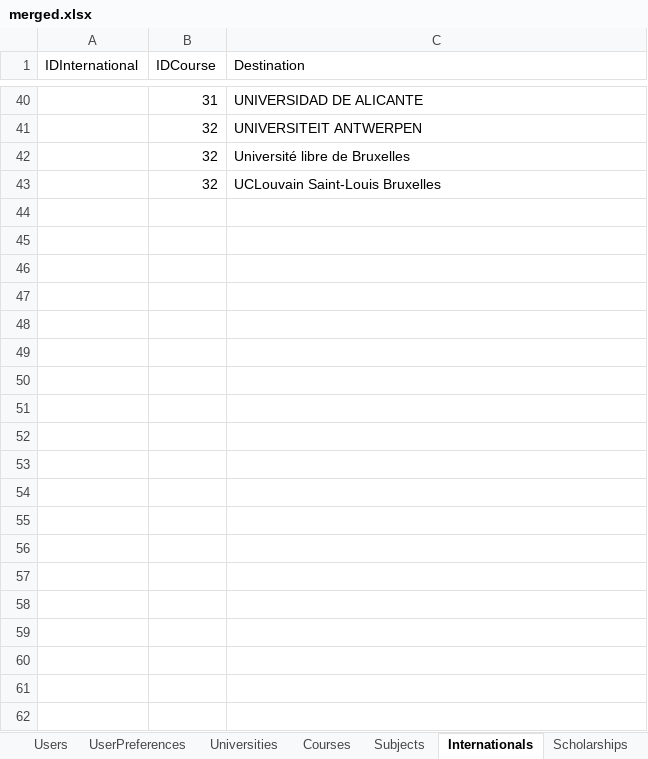
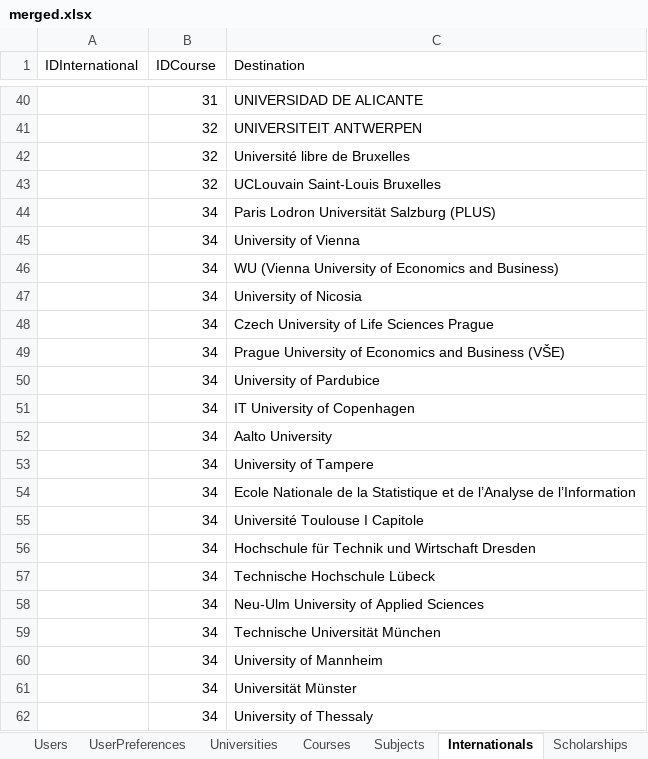
Before and after one commit to OdinMeng/UniMatch, an Excel workbook: UniMatch/data/extracted_data/merged.xlsx, sheet Internationals, drawn as a sheet; only a part is shown, gaps mark what is left out; values as stored, in another font and other column widths than the file's, no borders; the diff covers the shown part only; the diff names each change by its address in the sheet, - before the commit and + after, or states it on an @@ line.

```diff
--- a/UniMatch/data/extracted_data/merged.xlsx (sheet Internationals)
+++ b/UniMatch/data/extracted_data/merged.xlsx (sheet Internationals)
+row 44:  | 34 | Paris Lodron Universität Salzburg (PLUS)
+row 45:  | 34 | University of Vienna
+row 46:  | 34 | WU (Vienna University of Economics and Business)
+row 47:  | 34 | University of Nicosia
+row 48:  | 34 | Czech University of Life Sciences Prague
+row 49:  | 34 | Prague University of Economics and Business (VŠE)
+row 50:  | 34 | University of Pardubice
+row 51:  | 34 | IT University of Copenhagen
+row 52:  | 34 | Aalto University
+row 53:  | 34 | University of Tampere
+row 54:  | 34 | Ecole Nationale de la Statistique et de l’Analyse de l’Information
+row 55:  | 34 | Université Toulouse I Capitole
+row 56:  | 34 | Hochschule für Technik und Wirtschaft Dresden
+row 57:  | 34 | Technische Hochschule Lübeck
+row 58:  | 34 | Neu-Ulm University of Applied Sciences
+row 59:  | 34 | Technische Universität München
+row 60:  | 34 | University of Mannheim
+row 61:  | 34 | Universität Münster
+row 62:  | 34 | University of Thessaly
```
Also changed, not shown: 125 added rows elsewhere in this sheet, sheet Subjects, sheet Scholarships, sheet Requisites, sheet Courses, sheet Universities, sheet Areas, 56 other files.
